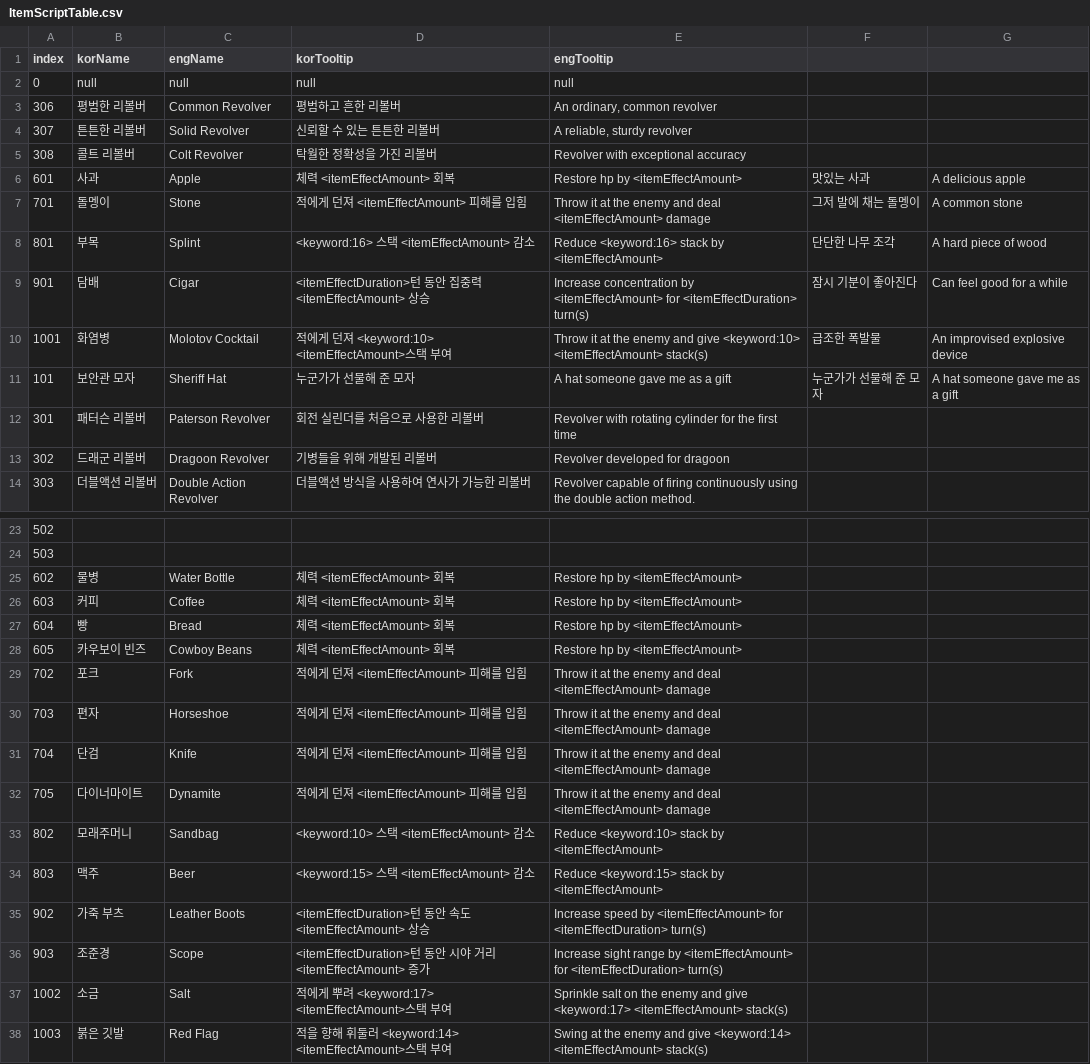
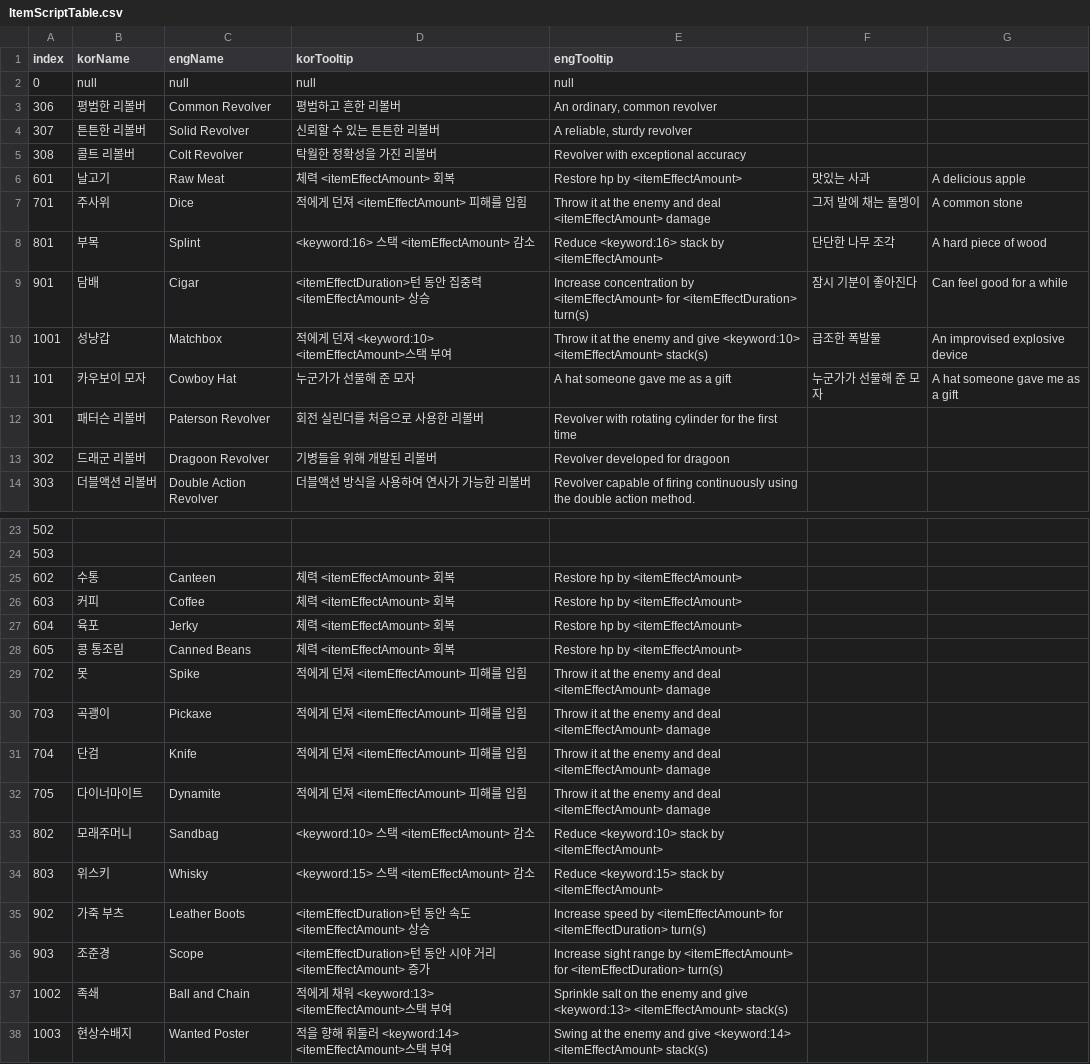
Before and after one commit to OruteZ/Project-H9, a CSV file: Assets/Resources/Files/ItemScriptTable.csv, drawn as a sheet; only a part is shown, gaps mark what is left out.

```diff
--- a/Assets/Resources/Files/ItemScriptTable.csv
+++ b/Assets/Resources/Files/ItemScriptTable.csv
@@ -5,8 +5,8 @@
 308,콜트 리볼버,Colt Revolver,탁월한 정확성을 가진 리볼버,Revolver with exceptional accuracy,,
-601,사과,Apple,체력 <itemEffectAmount> 회복,Restore hp by <itemEffectAmount>,맛있는 사과,A delicious apple
-701,돌멩이,Stone,적에게 던져 <itemEffectAmount> 피해를 입힘,Throw it at the enemy and deal <itemEffectAmount> damage,그저 발에 채는 돌멩이,A common stone
+601,날고기,Raw Meat,체력 <itemEffectAmount> 회복,Restore hp by <itemEffectAmount>,맛있는 사과,A delicious apple
+701,주사위,Dice,적에게 던져 <itemEffectAmount> 피해를 입힘,Throw it at the enemy and deal <itemEffectAmount> damage,그저 발에 채는 돌멩이,A common stone
 801,부목,Splint,<keyword:16> 스택 <itemEffectAmount> 감소,Reduce <keyword:16> stack by <itemEffectAmount>,단단한 나무 조각,A hard piece of wood
 901,담배,Cigar,<itemEffectDuration>턴 동안 집중력 <itemEffectAmount> 상승,Increase concentration by <itemEffectAmount> for <itemEffectDuration> turn(s),잠시 기분이 좋아진다,Can feel good for a while
-1001,화염병,Molotov Cocktail,적에게 던져 <keyword:10> <itemEffectAmount>스택 부여,Throw it at the enemy and give <keyword:10> <itemEffectAmount> stack(s),급조한 폭발물,An improvised explosive device
-101,보안관 모자,Sheriff Hat,누군가가 선물해 준 모자,A hat someone gave me as a gift,누군가가 선물해 준 모자,A hat someone gave me as a gift
+1001,성냥갑,Matchbox,적에게 던져 <keyword:10> <itemEffectAmount>스택 부여,Throw it at the enemy and give <keyword:10> <itemEffectAmount> stack(s),급조한 폭발물,An improvised explosive device
+101,카우보이 모자,Cowboy Hat,누군가가 선물해 준 모자,A hat someone gave me as a gift,누군가가 선물해 준 모자,A hat someone gave me as a gift
 301,패터슨 리볼버,Paterson Revolver,회전 실린더를 처음으로 사용한 리볼버,Revolver with rotating cylinder for the first time,,
@@ -24,8 +24,8 @@
 503,,,,,,
-602,물병,Water Bottle,체력 <itemEffectAmount> 회복,Restore hp by <itemEffectAmount>,,
+602,수통,Canteen,체력 <itemEffectAmount> 회복,Restore hp by <itemEffectAmount>,,
 603,커피,Coffee,체력 <itemEffectAmount> 회복,Restore hp by <itemEffectAmount>,,
-604,빵,Bread,체력 <itemEffectAmount> 회복,Restore hp by <itemEffectAmount>,,
-605,카우보이 빈즈,Cowboy Beans,체력 <itemEffectAmount> 회복,Restore hp by <itemEffectAmount>,,
-702,포크,Fork,적에게 던져 <itemEffectAmount> 피해를 입힘,Throw it at the enemy and deal <itemEffectAmount> damage,,
-703,편자,Horseshoe,적에게 던져 <itemEffectAmount> 피해를 입힘,Throw it at the enemy and deal <itemEffectAmount> damage,,
+604,육포,Jerky,체력 <itemEffectAmount> 회복,Restore hp by <itemEffectAmount>,,
+605,콩 통조림,Canned Beans,체력 <itemEffectAmount> 회복,Restore hp by <itemEffectAmount>,,
+702,못,Spike,적에게 던져 <itemEffectAmount> 피해를 입힘,Throw it at the enemy and deal <itemEffectAmount> damage,,
+703,곡괭이,Pickaxe,적에게 던져 <itemEffectAmount> 피해를 입힘,Throw it at the enemy and deal <itemEffectAmount> damage,,
 704,단검,Knife,적에게 던져 <itemEffectAmount> 피해를 입힘,Throw it at the enemy and deal <itemEffectAmount> damage,,
@@ -33,6 +33,6 @@
 802,모래주머니,Sandbag,<keyword:10> 스택 <itemEffectAmount> 감소,Reduce <keyword:10> stack by <itemEffectAmount>,,
-803,맥주,Beer,<keyword:15> 스택 <itemEffectAmount> 감소,Reduce <keyword:15> stack by <itemEffectAmount>,,
+803,위스키,Whisky,<keyword:15> 스택 <itemEffectAmount> 감소,Reduce <keyword:15> stack by <itemEffectAmount>,,
 902,가죽 부츠,Leather Boots,<itemEffectDuration>턴 동안 속도 <itemEffectAmount> 상승,Increase speed by <itemEffectAmount> for <itemEffectDuration> turn(s),,
 903,조준경,Scope,<itemEffectDuration>턴 동안 시야 거리 <itemEffectAmount> 증가,Increase sight range by <itemEffectAmount> for <itemEffectDuration> turn(s),,
-1002,소금,Salt,적에게 뿌려 <keyword:17> <itemEffectAmount>스택 부여,Sprinkle salt on the enemy and give <keyword:17> <itemEffectAmount> stack(s),,
-1003,붉은 깃발,Red Flag,적을 향해 휘둘러 <keyword:14> <itemEffectAmount>스택 부여,Swing at the enemy and give <keyword:14> <itemEffectAmount> stack(s),,
+1002,족쇄,Ball and Chain,적에게 채워 <keyword:13> <itemEffectAmount>스택 부여,Sprinkle salt on the enemy and give <keyword:13> <itemEffectAmount> stack(s),,
+1003,현상수배지,Wanted Poster,적을 향해 휘둘러 <keyword:14> <itemEffectAmount>스택 부여,Swing at the enemy and give <keyword:14> <itemEffectAmount> stack(s),,
```
Also changed, not shown: Assets/Resources/Files/ItemEffectTable.csv, Assets/Resources/Files/SkillNameScriptTable.CSV, 39 other files.
